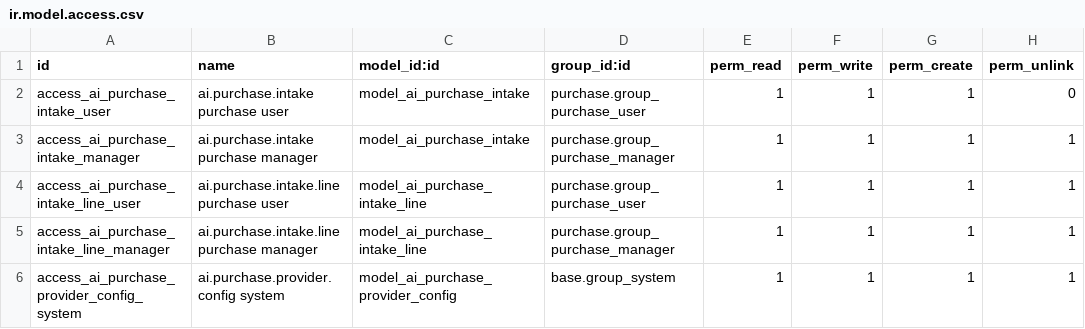
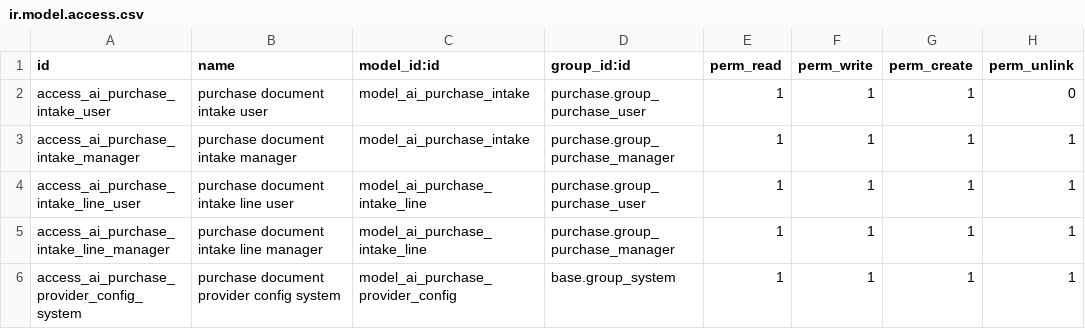
Before and after one commit to mehedihasanpatowary007/tamishna_group, a CSV file: ai_po_intake/security/ir.model.access.csv, drawn as a sheet.

```diff
--- a/ai_po_intake/security/ir.model.access.csv
+++ b/ai_po_intake/security/ir.model.access.csv
@@ -1,6 +1,6 @@
 id,name,model_id:id,group_id:id,perm_read,perm_write,perm_create,perm_unlink
-access_ai_purchase_intake_user,ai.purchase.intake purchase user,model_ai_purchase_intake,purchase.group_purchase_user,1,1,1,0
-access_ai_purchase_intake_manager,ai.purchase.intake purchase manager,model_ai_purchase_intake,purchase.group_purchase_manager,1,1,1,1
-access_ai_purchase_intake_line_user,ai.purchase.intake.line purchase user,model_ai_purchase_intake_line,purchase.group_purchase_user,1,1,1,1
-access_ai_purchase_intake_line_manager,ai.purchase.intake.line purchase manager,model_ai_purchase_intake_line,purchase.group_purchase_manager,1,1,1,1
-access_ai_purchase_provider_config_system,ai.purchase.provider.config system,model_ai_purchase_provider_config,base.group_system,1,1,1,1
+access_ai_purchase_intake_user,purchase document intake user,model_ai_purchase_intake,purchase.group_purchase_user,1,1,1,0
+access_ai_purchase_intake_manager,purchase document intake manager,model_ai_purchase_intake,purchase.group_purchase_manager,1,1,1,1
+access_ai_purchase_intake_line_user,purchase document intake line user,model_ai_purchase_intake_line,purchase.group_purchase_user,1,1,1,1
+access_ai_purchase_intake_line_manager,purchase document intake line manager,model_ai_purchase_intake_line,purchase.group_purchase_manager,1,1,1,1
+access_ai_purchase_provider_config_system,purchase document provider config system,model_ai_purchase_provider_config,base.group_system,1,1,1,1
```
Also changed, not shown: 20 other files.
